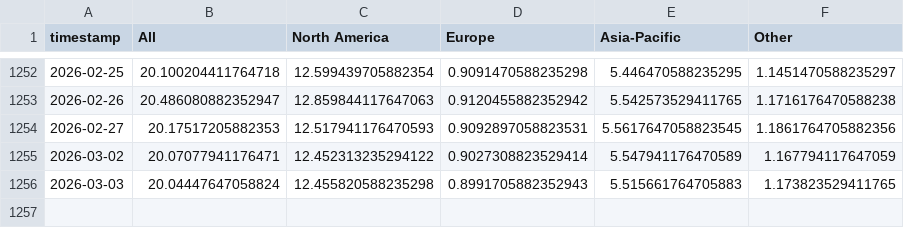
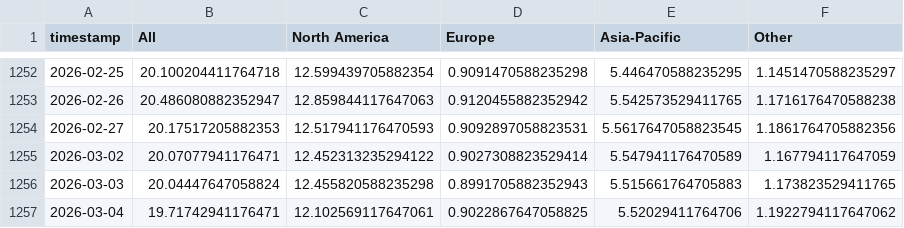
Before and after one commit to leavesnbeans/gaming-index, a CSV file: history.csv, drawn as a sheet; only a part is shown, gaps mark what is left out.

```diff
--- a/history.csv
+++ b/history.csv
@@ -1256 +1256,2 @@ timestamp,All,North America,Europe,Asia-Pacific,Other
 2026-03-03,20.04447647058824,12.455820588235298,0.8991705882352943,5.515661764705883,1.173823529411765
+2026-03-04,19.71742941176471,12.102569117647061,0.9022867647058825,5.52029411764706,1.1922794117647062
```
Also changed, not shown: 1 other file.
